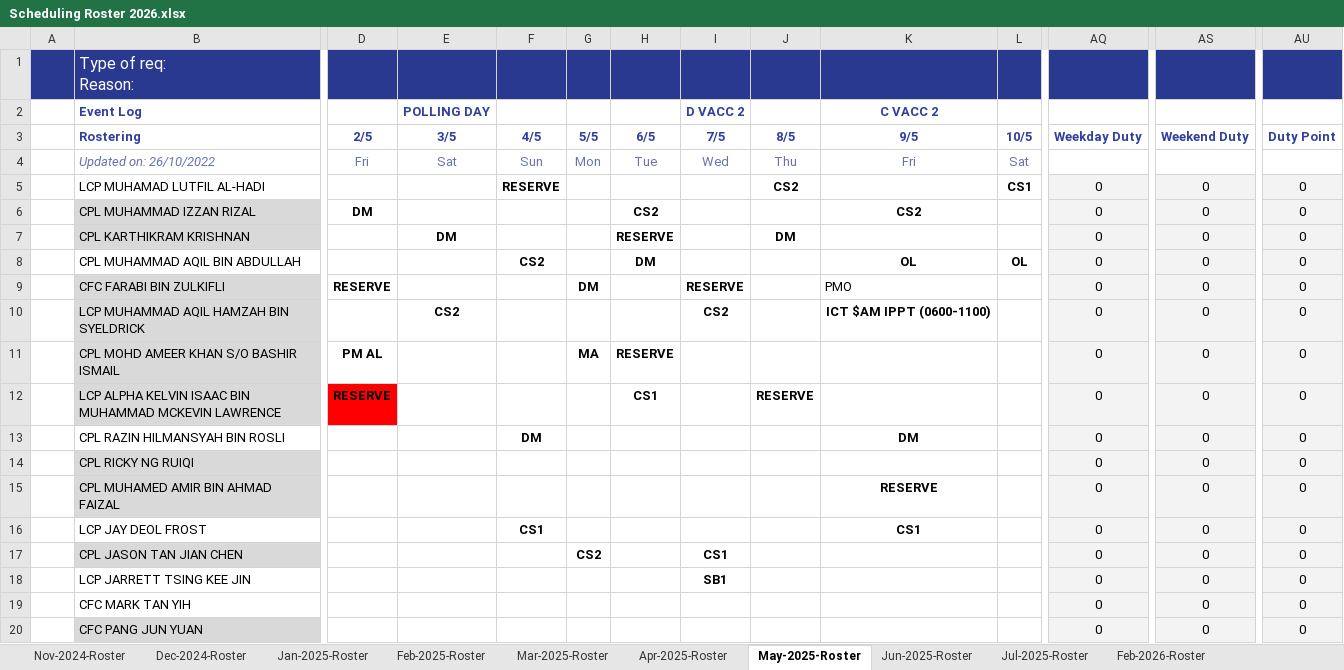
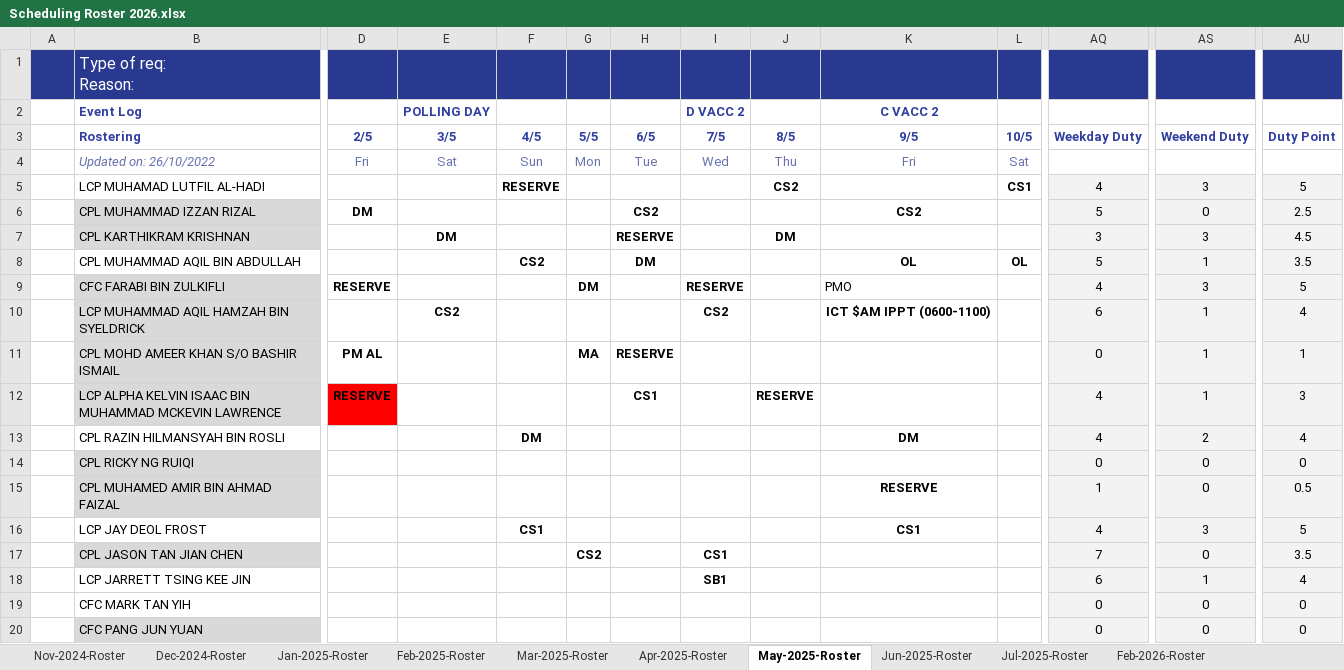
Before and after one commit to lennex897/PTMC-Rostering, an Excel workbook: reference/Scheduling Roster 2026.xlsx, sheet May-2025-Roster, drawn as a sheet; only a part is shown, gaps mark what is left out; values as stored, in another font and other column widths than the file's, no borders; conditional formats and table styles not drawn; the diff covers the shown part only; the diff names each change by its address in the sheet, - before the commit and + after, or states it on an @@ line.

Commit message:
edited scheduling roster reference

```diff
--- a/reference/Scheduling Roster 2026.xlsx (sheet May-2025-Roster)
+++ b/reference/Scheduling Roster 2026.xlsx (sheet May-2025-Roster)
-D1:L1 fill: none
+D1:L1 fill: #2A3990
-AQ5: 0
+AQ5: 4
-AS5: 0
+AS5: 3
-AU5: 0
+AU5: 5
-AQ6: 0
+AQ6: 5
-AU6: 0
+AU6: 2.5
-AQ7: 0
+AQ7: 3
-AS7: 0
+AS7: 3
-AU7: 0
+AU7: 4.5
-AQ8: 0
+AQ8: 5
-AS8: 0
+AS8: 1
-AU8: 0
+AU8: 3.5
-AQ9: 0
+AQ9: 4
-AS9: 0
+AS9: 3
-AU9: 0
+AU9: 5
-AQ10: 0
+AQ10: 6
-AS10:AS12: 0
+AS10:AS12: 1
-AU10: 0
+AU10: 4
-AU11: 0
+AU11: 1
-AQ12:AQ13: 0
+AQ12:AQ13: 4
-AU12: 0
+AU12: 3
-AS13: 0
+AS13: 2
-AU13: 0
+AU13: 4
-AQ15: 0
+AQ15: 1
-AU15: 0
+AU15: 0.5
-AQ16: 0
+AQ16: 4
-AS16: 0
+AS16: 3
-AU16: 0
+AU16: 5
-AQ17: 0
+AQ17: 7
-AU17: 0
+AU17: 3.5
-AQ18: 0
+AQ18: 6
-AS18: 0
+AS18: 1
-AU18: 0
+AU18: 4
```
Also changed, not shown: 44 edited cells and cell formats elsewhere in this sheet, sheet Aug-2026 Roster, sheet Jun-2025-Roster, sheet Apr-2025-Roster, sheet Jan-2025-Roster, sheet Nov-2024-Roster, sheet Feb-2025-Roster, 7 more sheets, formulas that keep their value, hidden cells.
